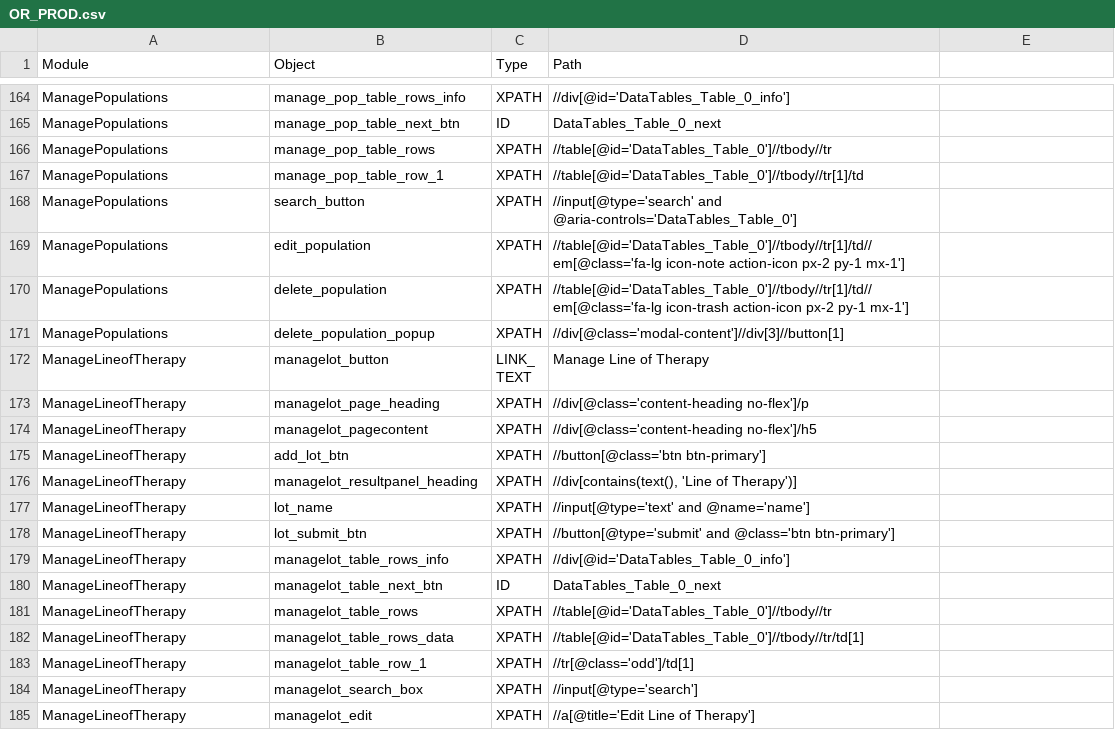
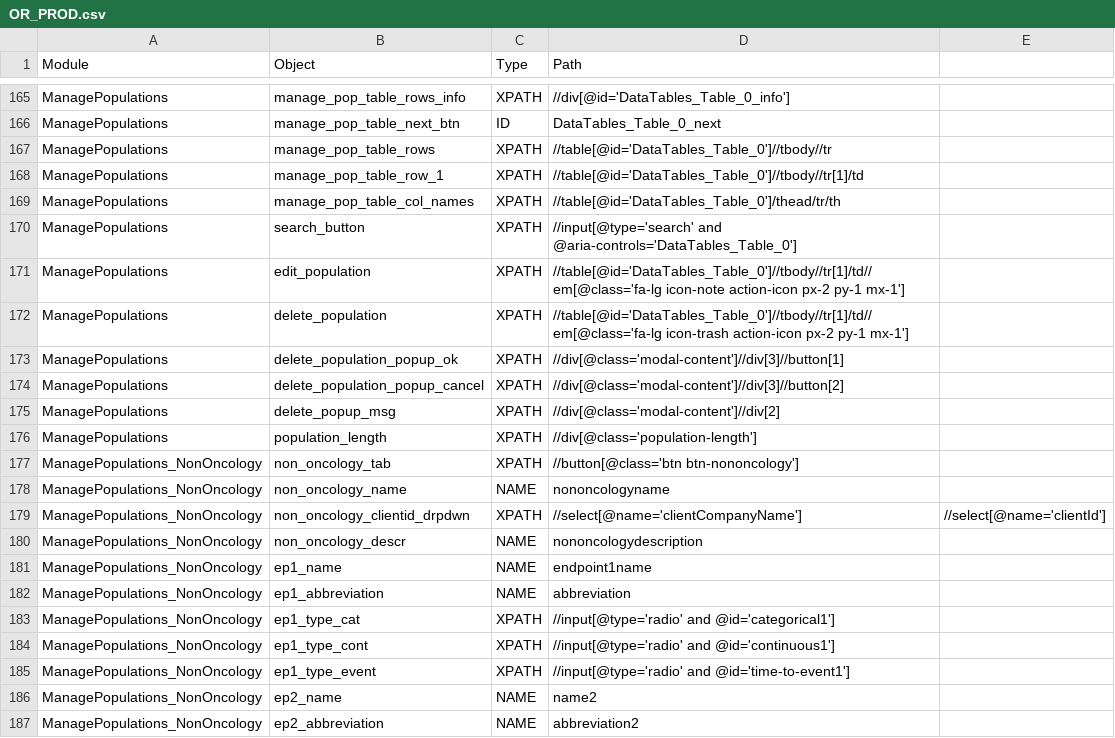
Before and after one commit to shilpasairam/shilpasairam, a CSV file: Configurations/OR_PROD.csv, drawn as a sheet; only a part is shown, gaps mark what is left out; the shorter side is filled out with more unchanged rows; the diff covers the shown part only.

Commit message:
OR Update for Staging and PROD

```diff
--- a/Configurations/OR_PROD.csv
+++ b/Configurations/OR_PROD.csv
@@ -167,2 +168,3 @@ ManagePopulations,manage_pop_table_rows,XPATH,//table[@id='DataTables_Table_0']/
 ManagePopulations,manage_pop_table_row_1,XPATH,//table[@id='DataTables_Table_0']//tbody//tr[1]/td,
+ManagePopulations,manage_pop_table_col_names,XPATH,//table[@id='DataTables_Table_0']/thead/tr/th,
 ManagePopulations,search_button,XPATH,//input[@type='search' and @aria-controls='DataTables_Table_0'],
@@ -170,2 +172,16 @@ ManagePopulations,edit_population,XPATH,//table[@id='DataTables_Table_0']//tbody
 ManagePopulations,delete_population,XPATH,//table[@id='DataTables_Table_0']//tbody//tr[1]/td//em[@class='fa-lg icon-trash action-icon px-2 py-1 mx-1'],
-ManagePopulations,delete_population_popup,XPATH,//div[@class='modal-content']//div[3]//button[1],
+ManagePopulations,delete_population_popup_ok,XPATH,//div[@class='modal-content']//div[3]//button[1],
+ManagePopulations,delete_population_popup_cancel,XPATH,//div[@class='modal-content']//div[3]//button[2],
+ManagePopulations,delete_popup_msg,XPATH,//div[@class='modal-content']//div[2],
+ManagePopulations,population_length,XPATH,//div[@class='population-length'],
+ManagePopulations_NonOncology,non_oncology_tab,XPATH,//button[@class='btn btn-nononcology'],
+ManagePopulations_NonOncology,non_oncology_name,NAME,nononcologyname,
+ManagePopulations_NonOncology,non_oncology_clientid_drpdwn,XPATH,//select[@name='clientCompanyName'],//select[@name='clientId']
+ManagePopulations_NonOncology,non_oncology_descr,NAME,nononcologydescription,
+ManagePopulations_NonOncology,ep1_name,NAME,endpoint1name,
+ManagePopulations_NonOncology,ep1_abbreviation,NAME,abbreviation,
+ManagePopulations_NonOncology,ep1_type_cat,XPATH,//input[@type='radio' and @id='categorical1'],
+ManagePopulations_NonOncology,ep1_type_cont,XPATH,//input[@type='radio' and @id='continuous1'],
+ManagePopulations_NonOncology,ep1_type_event,XPATH,//input[@type='radio' and @id='time-to-event1'],
+ManagePopulations_NonOncology,ep2_name,NAME,name2,
+ManagePopulations_NonOncology,ep2_abbreviation,NAME,abbreviation2,
```
Also changed, not shown: 17 added rows and 8 edited cells elsewhere in this file, Configurations/OR_Staging.csv, 1 other file.
